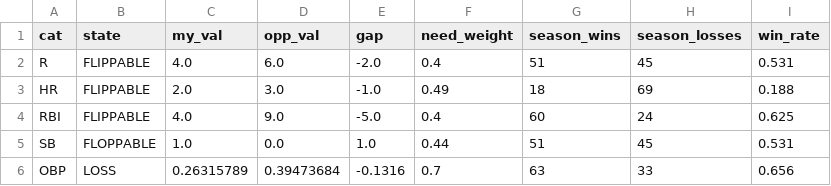
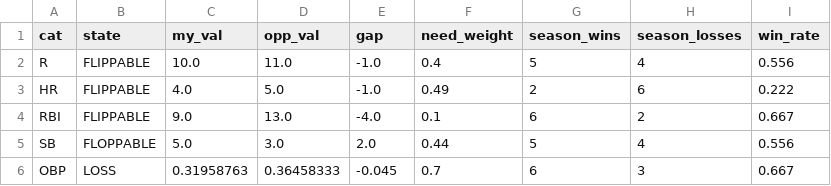
Before and after one commit to nickguarriello/pitch-slap, a CSV file: docs/data/matchup.csv, drawn as a sheet; only a part is shown; the diff covers the shown part only.

```diff
--- a/docs/data/matchup.csv
+++ b/docs/data/matchup.csv
@@ -1,6 +1,6 @@
 cat,state,my_val,opp_val,gap,need_weight,season_wins,season_losses,win_rate
-R,FLIPPABLE,4.0,6.0,-2.0,0.4,51,45,0.531
-HR,FLIPPABLE,2.0,3.0,-1.0,0.49,18,69,0.188
-RBI,FLIPPABLE,4.0,9.0,-5.0,0.4,60,24,0.625
-SB,FLOPPABLE,1.0,0.0,1.0,0.44,51,45,0.531
-OBP,LOSS,0.26315789,0.39473684,-0.1316,0.7,63,33,0.656
+R,FLIPPABLE,10.0,11.0,-1.0,0.4,5,4,0.556
+HR,FLIPPABLE,4.0,5.0,-1.0,0.49,2,6,0.222
+RBI,FLIPPABLE,9.0,13.0,-4.0,0.1,6,2,0.667
+SB,FLOPPABLE,5.0,3.0,2.0,0.44,5,4,0.556
+OBP,LOSS,0.31958763,0.36458333,-0.045,0.7,6,3,0.667
```
Also changed, not shown: 27 edited cells elsewhere in this file, docs/data/roster.csv, docs/data/waivers.csv, 6 other files.
